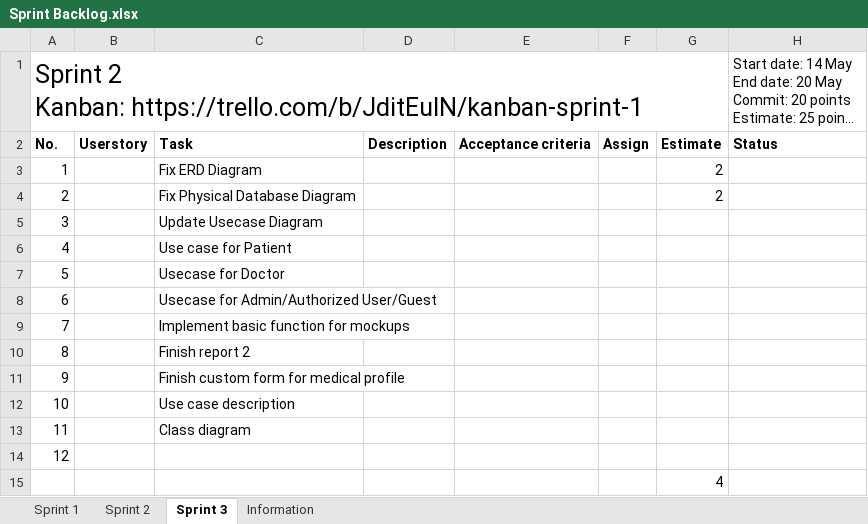
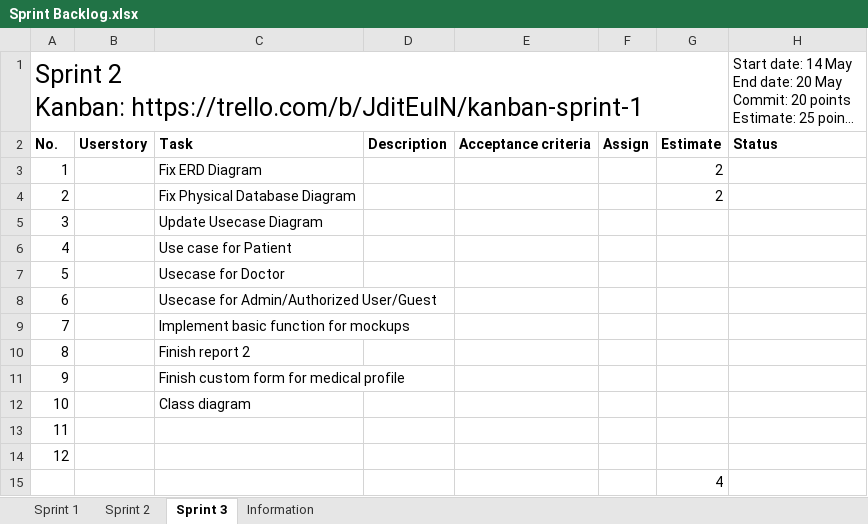
Before and after one commit to palaniellappank/online-medical-consultant-system, an Excel workbook: Document/SCRUM/Sprint Backlog.xlsx, sheet Sprint 3, drawn as a sheet; long unchanged cells end in …; values as stored, in another font and other column widths than the file's, no borders; conditional formats and table styles not drawn; the diff names each change by its address in the sheet, - before the commit and + after, or states it on an @@ line.

```diff
--- a/Document/SCRUM/Sprint Backlog.xlsx (sheet Sprint 3)
+++ b/Document/SCRUM/Sprint Backlog.xlsx (sheet Sprint 3)
-C12: Use case description
+C12: Class diagram
-C13: Class diagram
+C13: (empty)
```
Also changed, not shown: Document/SCRUM/Product Backlog.xlsx, 28 other files.
